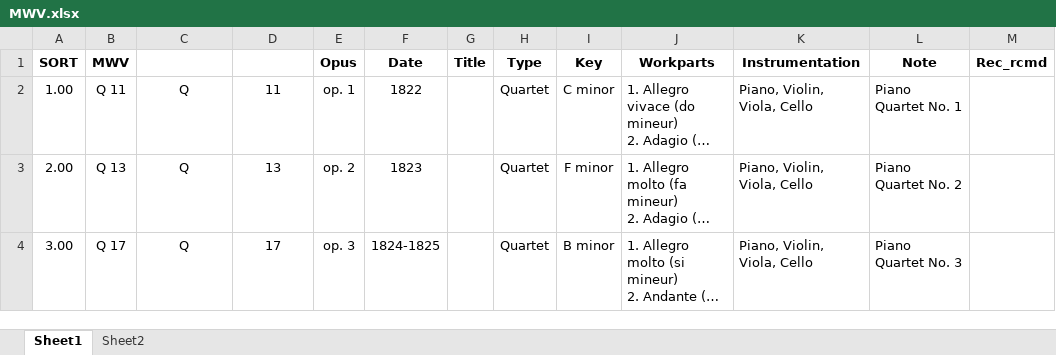
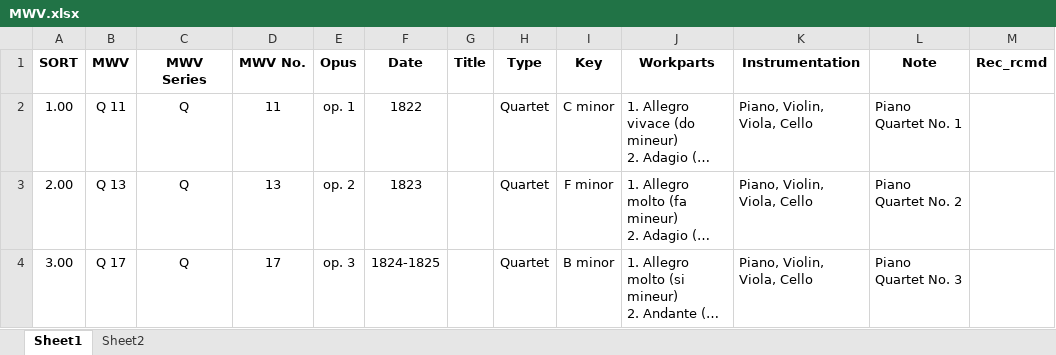
Before and after one commit to KenParker-CN/konzert-public-data, an Excel workbook: xlsx/MWV.xlsx, sheet Sheet1, drawn as a sheet; only a part is shown; long unchanged cells end in …; values as stored, in another font and other column widths than the file's, no borders; conditional formats not drawn; the diff names each change by its address in the sheet, - before the commit and + after, or states it on an @@ line.

Commit message:
data: update MWV

```diff
--- a/xlsx/MWV.xlsx (sheet Sheet1)
+++ b/xlsx/MWV.xlsx (sheet Sheet1)
-C1: (empty)
+C1: MWV Series
-D1: (empty)
+D1: MWV No.
```
Also changed, not shown: sheet Sheet2, 1 other file.
